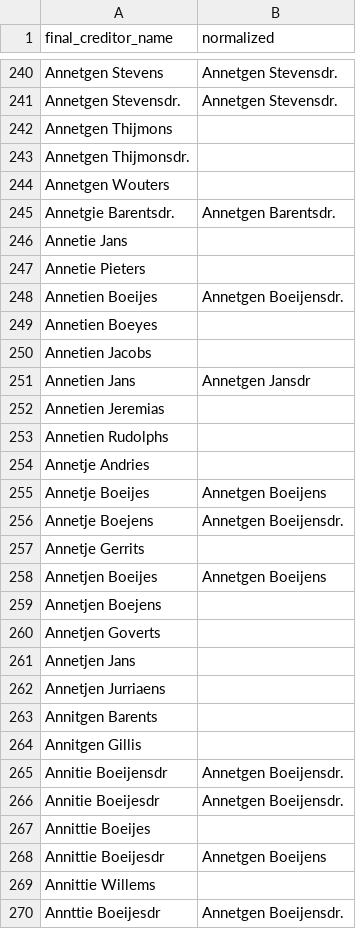
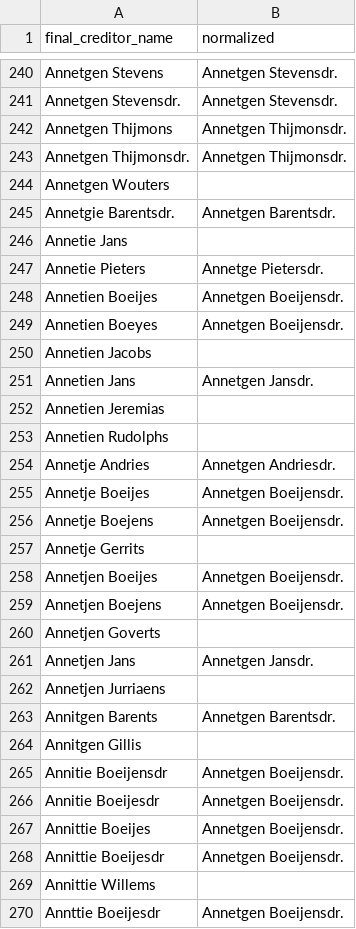
Before and after one commit to gjdekok/wic-opvarenden, a CSV file: notebooks/curated/normalized_creditors.csv, drawn as a sheet; only a part is shown, gaps mark what is left out; the diff covers the shown part only.

```diff
--- a/notebooks/curated/normalized_creditors.csv
+++ b/notebooks/curated/normalized_creditors.csv
@@ -241,4 +241,4 @@ Annetgen Stevens;Annetgen Stevensdr.
 Annetgen Stevensdr.;Annetgen Stevensdr.
-Annetgen Thijmons;
-Annetgen Thijmonsdr.;
+Annetgen Thijmons;Annetgen Thijmonsdr.
+Annetgen Thijmonsdr.;Annetgen Thijmonsdr.
 Annetgen Wouters;
@@ -246,19 +246,19 @@ Annetgie Barentsdr.;Annetgen Barentsdr.
 Annetie Jans;
-Annetie Pieters;
+Annetie Pieters;Annetge Pietersdr.
 Annetien Boeijes;Annetgen Boeijensdr.
-Annetien Boeyes;
+Annetien Boeyes;Annetgen Boeijensdr.
 Annetien Jacobs;
-Annetien Jans;Annetgen Jansdr
+Annetien Jans;Annetgen Jansdr.
 Annetien Jeremias;
 Annetien Rudolphs;
-Annetje Andries;
-Annetje Boeijes;Annetgen Boeijens
+Annetje Andries;Annetgen Andriesdr.
+Annetje Boeijes;Annetgen Boeijensdr.
 Annetje Boejens;Annetgen Boeijensdr.
 Annetje Gerrits;
-Annetjen Boeijes;Annetgen Boeijens
-Annetjen Boejens;
+Annetjen Boeijes;Annetgen Boeijensdr.
+Annetjen Boejens;Annetgen Boeijensdr.
 Annetjen Goverts;
-Annetjen Jans;
+Annetjen Jans;Annetgen Jansdr.
 Annetjen Jurriaens;
-Annitgen Barents;
+Annitgen Barents;Annetgen Barentsdr.
 Annitgen Gillis;
@@ -266,4 +266,4 @@ Annitie Boeijensdr;Annetgen Boeijensdr.
 Annitie Boeijesdr;Annetgen Boeijensdr.
-Annittie Boeijes;
-Annittie Boeijesdr;Annetgen Boeijens
+Annittie Boeijes;Annetgen Boeijensdr.
+Annittie Boeijesdr;Annetgen Boeijensdr.
 Annittie Willems;
```
Also changed, not shown: 178 edited cells elsewhere in this file, 3 other files.
